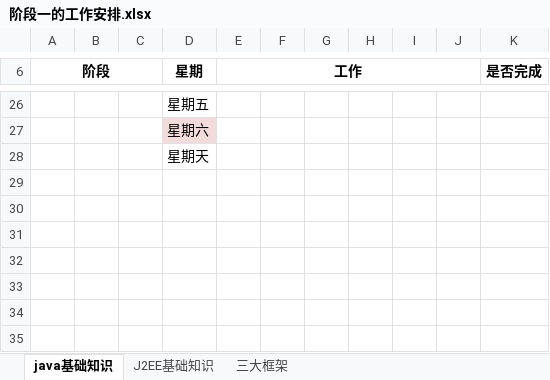
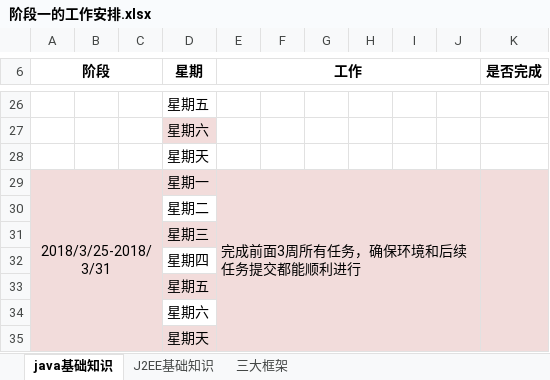
Before and after one commit to dongyiming/Documents, an Excel workbook: 徐丰的工作安排/1，阶段一java基础/阶段一的工作安排.xlsx, sheet java基础知识, drawn as a sheet; only a part is shown, gaps mark what is left out; values as stored, in another font and other column widths than the file's, no borders; the diff names each change by its address in the sheet, - before the commit and + after, or states it on an @@ line.

```diff
--- a/徐丰的工作安排/1，阶段一java基础/阶段一的工作安排.xlsx (sheet java基础知识)
+++ b/徐丰的工作安排/1，阶段一java基础/阶段一的工作安排.xlsx (sheet java基础知识)
+row 29: 2018/3/25-2018/3/31 |  |  | 星期一 | 完成前面3周所有任务，确保环境和后续任务提交都能顺利进行
+row 30:  |  |  | 星期二
+row 31:  |  |  | 星期三
+row 32:  |  |  | 星期四
+row 33:  |  |  | 星期五
+row 34:  |  |  | 星期六
+row 35:  |  |  | 星期天
```
Also changed, not shown: 2 other files.
